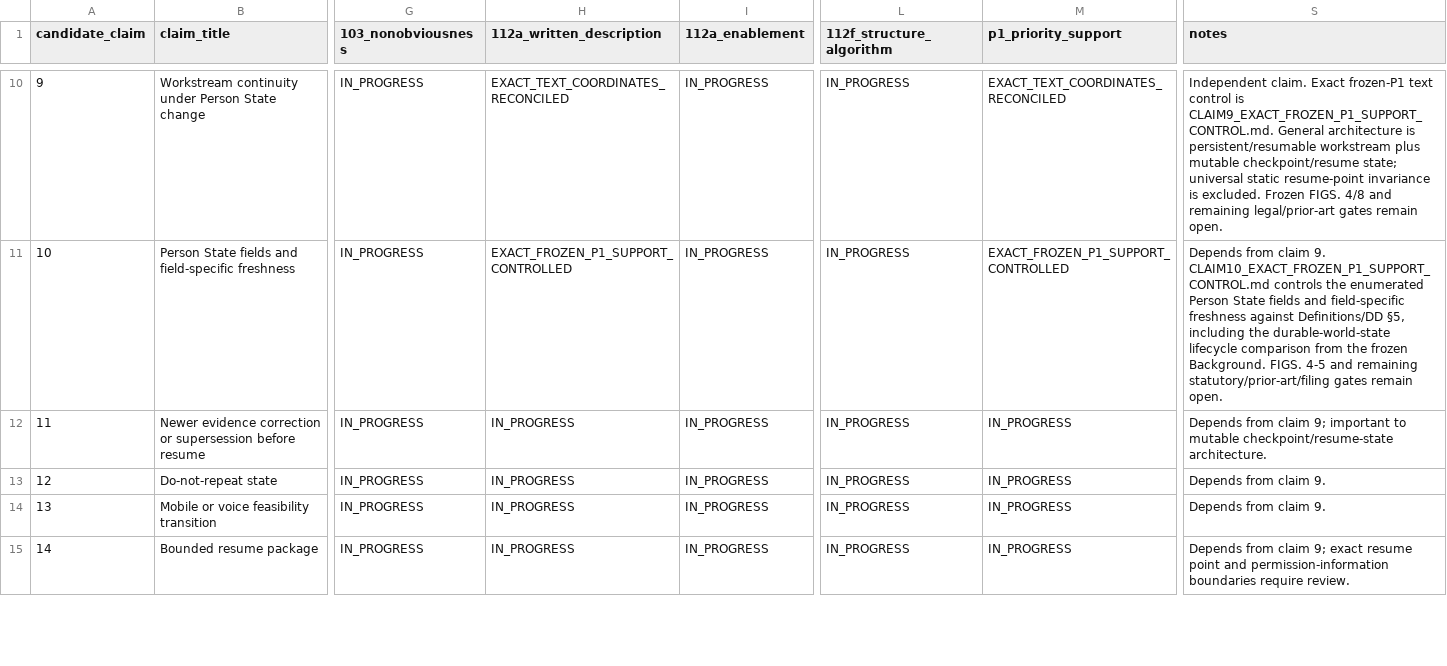
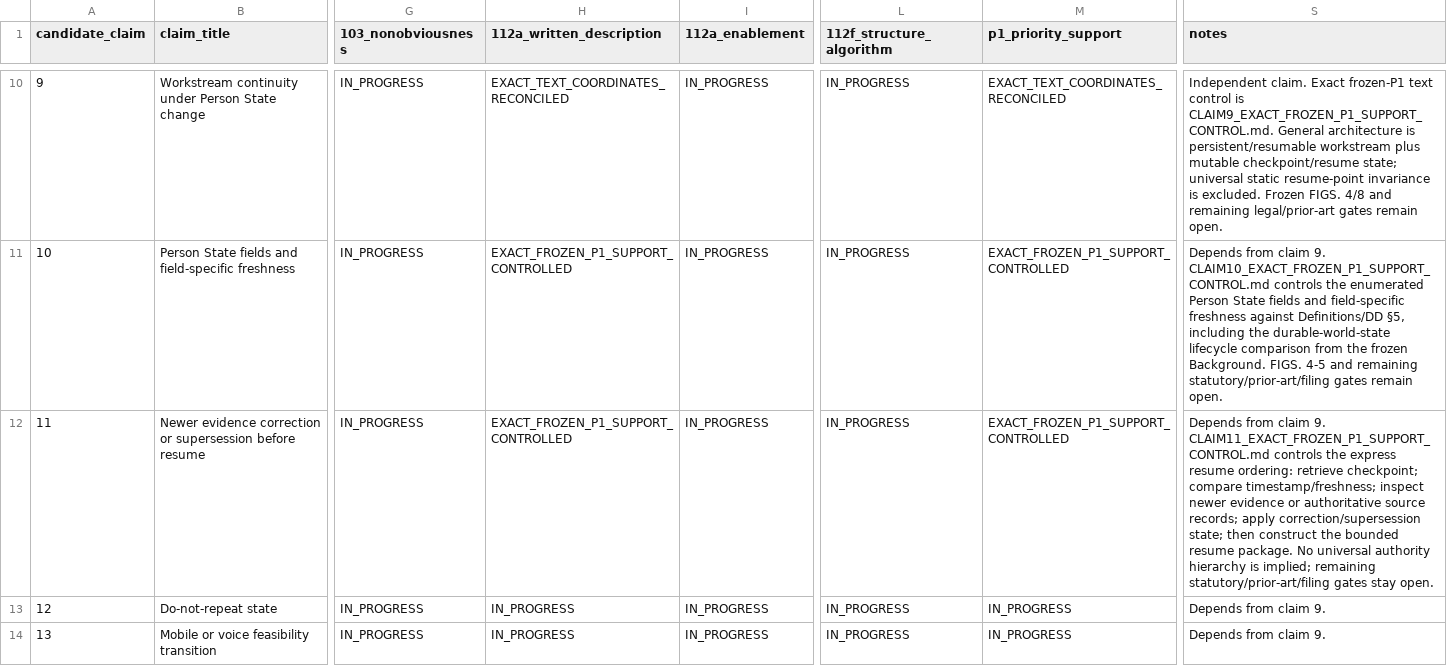
Before and after one commit to krias1/Adroitech-patent-proof, a CSV file: P1/NONPROVISIONAL_CLAIM_READINESS.csv, drawn as a sheet; only a part is shown, gaps mark what is left out; the shorter side is filled out with more unchanged rows; the diff names each change by its address in the sheet, - before the commit and + after, or states it on an @@ line.

Commit message:
P1: synchronize Claim 11 frozen support readiness

```diff
--- a/P1/NONPROVISIONAL_CLAIM_READINESS.csv
+++ b/P1/NONPROVISIONAL_CLAIM_READINESS.csv
-H12 (112a_written_description): IN_PROGRESS
+H12 (112a_written_description): EXACT_FROZEN_P1_SUPPORT_CONTROLLED
-M12 (p1_priority_support): IN_PROGRESS
+M12 (p1_priority_support): EXACT_FROZEN_P1_SUPPORT_CONTROLLED
-S12 (notes): …from claim 9; important to mutable checkpoint/resume-state architecture.
+S12 (notes): …from claim 9. CLAIM11_EXACT_FROZEN_P1_SUPPORT_CONTROL.md controls the express resume ordering: retrieve checkpoint; compare timestamp/freshness; inspect newer evidence or authoritative source records; apply correction/supersession state; then construct the bounded resume package. No universal authority hierarchy is implied; remaining statutory/prior-art/filing gates stay open.
```
